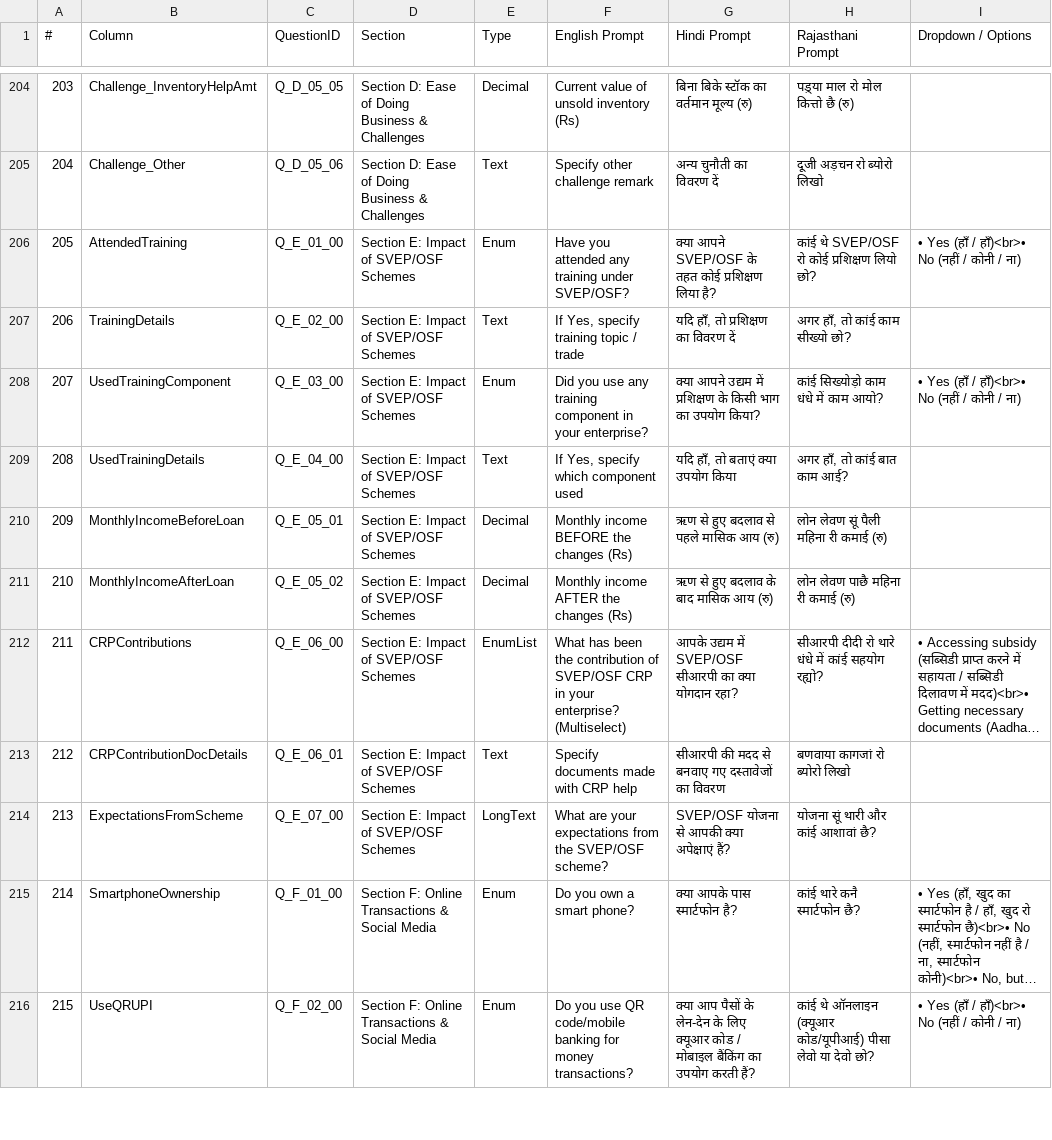
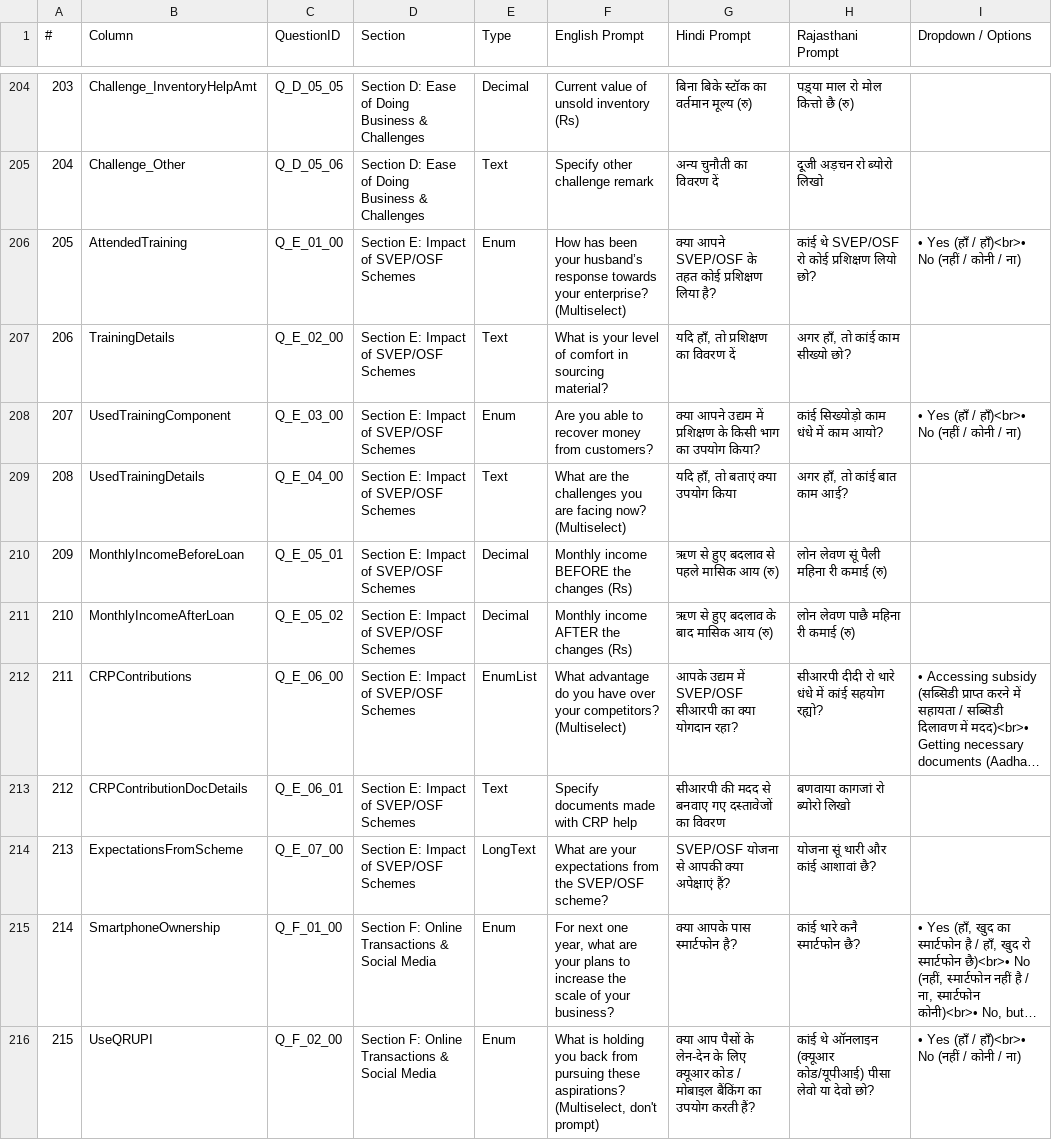
Before and after one commit to OmmNoMi/AppSheets, a CSV file: Projects/CmF_SHG_Women_Entrepreneurs/ALL_SURVEY_QUESTIONS.csv, drawn as a sheet; only a part is shown, gaps mark what is left out; long unchanged cells end in …; the diff covers the shown part only; the diff names each change by its address in the sheet, - before the commit and + after, or states it on an @@ line.

Commit message:
feat(survey): initialize CmF survey full questionnaire schema and questions dataset

```diff
--- a/Projects/CmF_SHG_Women_Entrepreneurs/ALL_SURVEY_QUESTIONS.csv
+++ b/Projects/CmF_SHG_Women_Entrepreneurs/ALL_SURVEY_QUESTIONS.csv
-F206 (English Prompt): Have you attended any training under SVEP/OSF?
+F206 (English Prompt): How has been your husband’s response towards your enterprise? (Multiselect)
-F207 (English Prompt): If Yes, specify training topic / trade
+F207 (English Prompt): What is your level of comfort in sourcing material?
-F208 (English Prompt): Did you use any training component in your enterprise?
+F208 (English Prompt): Are you able to recover money from customers?
-F209 (English Prompt): If Yes, specify which component used
+F209 (English Prompt): What are the challenges you are facing now? (Multiselect)
-F212 (English Prompt): What has been the contribution of SVEP/OSF CRP in your enterprise? (Multiselect)
+F212 (English Prompt): What advantage do you have over your competitors? (Multiselect)
-F215 (English Prompt): Do you own a smart phone?
+F215 (English Prompt): For next one year, what are your plans to increase the scale of your business?
-F216 (English Prompt): Do you use QR code/mobile banking for money transactions?
+F216 (English Prompt): What is holding you back from pursuing these aspirations? (Multiselect, don't prompt)
```
Also changed, not shown: 24 edited cells elsewhere in this file, 2 other files.
